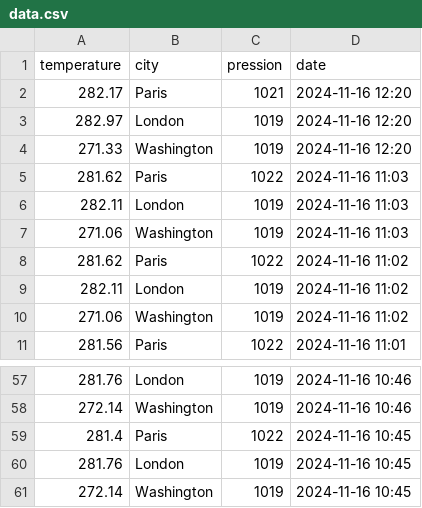
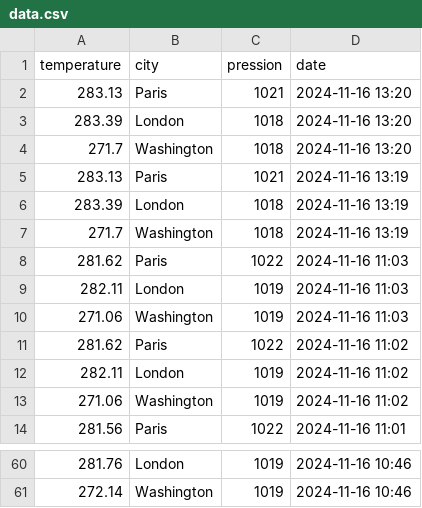
Before and after one commit to ThibaultBezpalko/DST_MLOPS_03_Airflow_exam, a CSV file: clean_data/data.csv, drawn as a sheet; only a part is shown, gaps mark what is left out.

Commit message:
Add a readme ; leverage on Airflow Variable ; add check of empty data call

```diff
--- a/clean_data/data.csv
+++ b/clean_data/data.csv
@@ -1,5 +1,8 @@
 temperature,city,pression,date
-282.17,Paris,1021,2024-11-16 12:20
-282.97,London,1019,2024-11-16 12:20
-271.33,Washington,1019,2024-11-16 12:20
+283.13,Paris,1021,2024-11-16 13:20
+283.39,London,1018,2024-11-16 13:20
+271.7,Washington,1018,2024-11-16 13:20
+283.13,Paris,1021,2024-11-16 13:19
+283.39,London,1018,2024-11-16 13:19
+271.7,Washington,1018,2024-11-16 13:19
 281.62,Paris,1022,2024-11-16 11:03
@@ -58,4 +61 @@ temperature,city,pression,date
 272.14,Washington,1019,2024-11-16 10:46
-281.4,Paris,1022,2024-11-16 10:45
-281.76,London,1019,2024-11-16 10:45
-272.14,Washington,1019,2024-11-16 10:45
```
Also changed, not shown: 6 other files.
